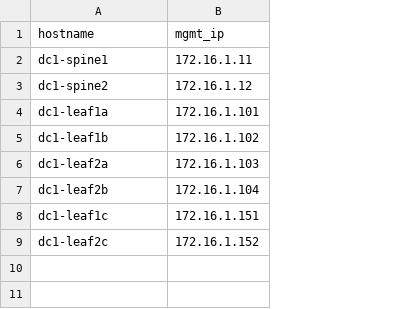
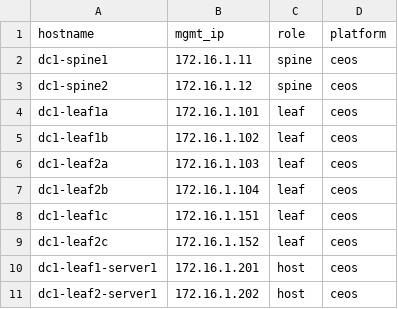
Before and after one commit to aristanetworks/aclabs, a CSV file: .cp/extra-vars/atd-l3ls/lab_inventory.csv, drawn as a sheet; the diff names each change by its address in the sheet, - before the commit and + after, or states it on an @@ line.

Commit message:
add terminals template and simplify inventory csv

```diff
--- a/.cp/extra-vars/atd-l3ls/lab_inventory.csv
+++ b/.cp/extra-vars/atd-l3ls/lab_inventory.csv
+column C (role), rows 2-9: spine | spine | leaf | leaf | leaf | leaf | leaf | leaf
+column D (platform), rows 2-9: all ceos
+row 10: dc1-leaf1-server1 | 172.16.1.201 | host | ceos
+row 11: dc1-leaf2-server1 | 172.16.1.202 | host | ceos
```
Also changed, not shown: 18 other files.
